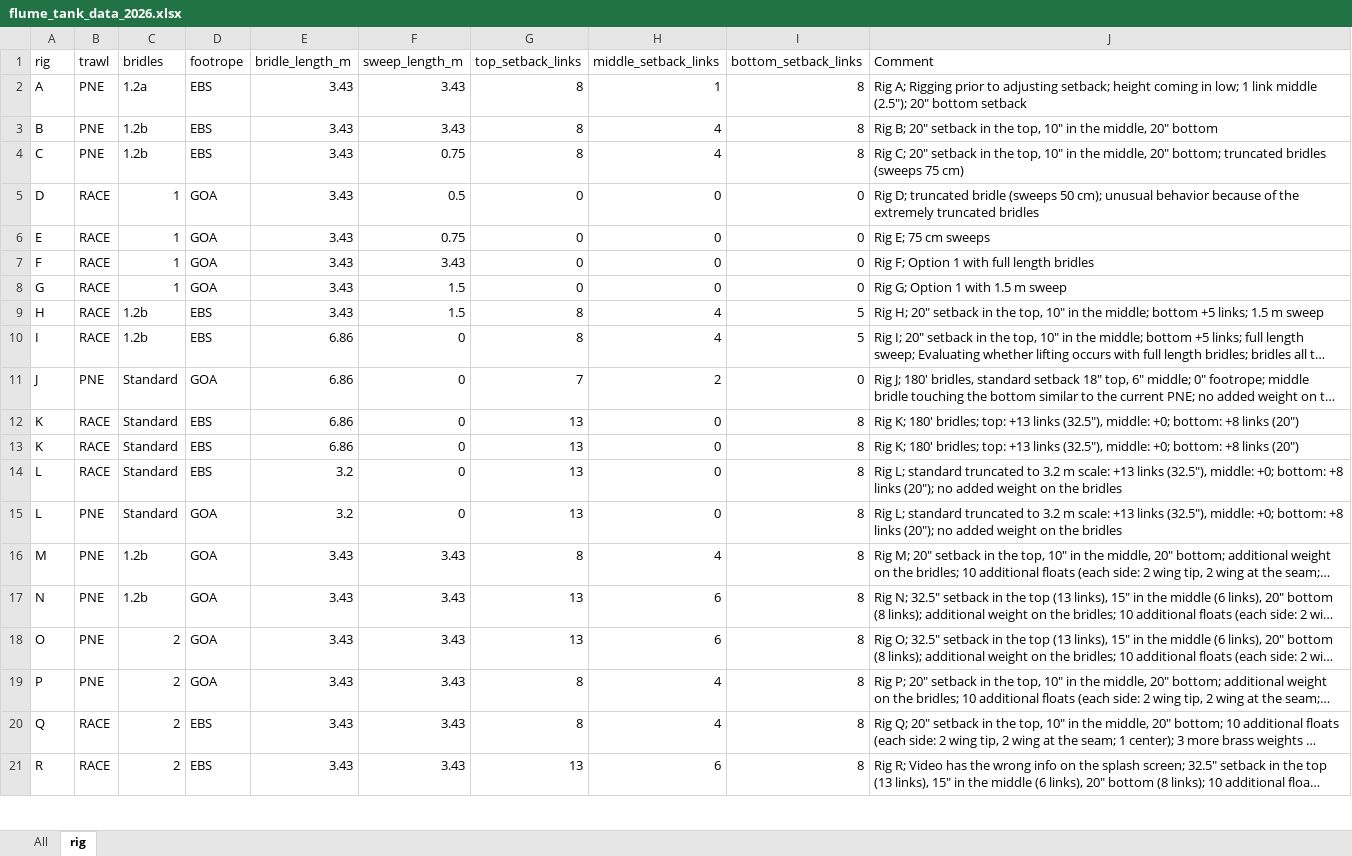
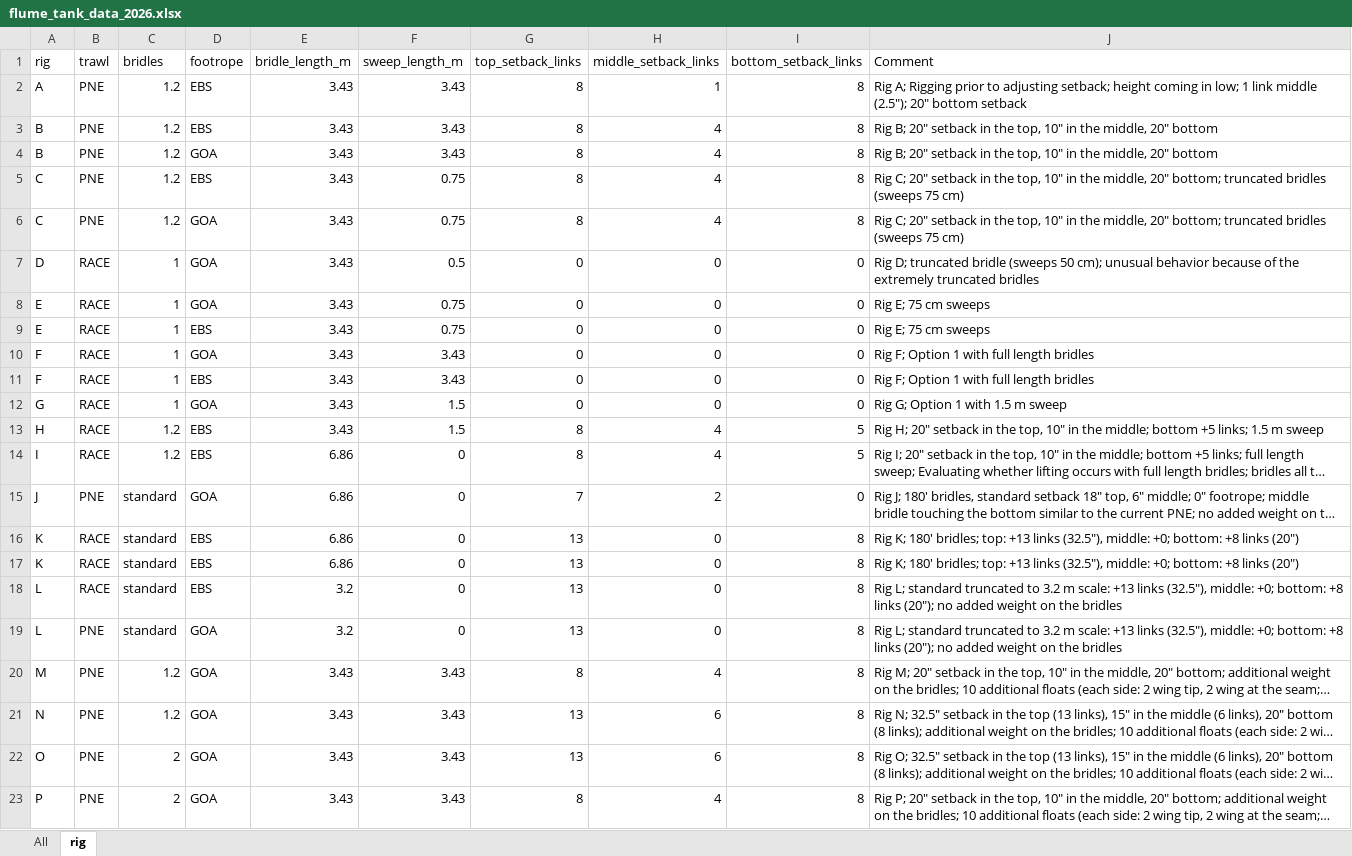
Before and after one commit to afsc-gap-products/trawlmetrics, an Excel workbook: analysis/flume_tank_2026/data/flume_tank_data_2026.xlsx, sheet rig, drawn as a sheet; only a part is shown; the shorter side is filled out with more unchanged rows; long unchanged cells end in …; values as stored, in another font and other column widths than the file's, no borders; charts and pictures and table styles not drawn; addresses are those after the commit; the diff names each change by its address in the sheet, - before the commit and + after, or states it on an @@ line.

```diff
--- a/analysis/flume_tank_2026/data/flume_tank_data_2026.xlsx (sheet rig)
+++ b/analysis/flume_tank_2026/data/flume_tank_data_2026.xlsx (sheet rig)
-C2 (bridles): 1.2a
+C2 (bridles): 1.2
-C3 (bridles): 1.2b
+C3 (bridles): 1.2
+row 4: B | PNE | 1.2 | GOA | 3.43 | 3.43 | 8 | 4 | 8 | Rig B; 20" setback in the top, 10" in the middle, 20" bottom
-C5 (bridles): 1.2b
+C5 (bridles): 1.2
+row 6: C | PNE | 1.2 | GOA | 3.43 | 0.75 | 8 | 4 | 8 | Rig C; 20" setback in the top, 10" in the middle, 20" bottom; truncated bridles (sweeps 75 cm)
+row 9: E | RACE | 1 | EBS | 3.43 | 0.75 | 0 | 0 | 0 | Rig E; 75 cm sweeps
+row 11: F | RACE | 1 | EBS | 3.43 | 3.43 | 0 | 0 | 0 | Rig F; Option 1 with full length bridles
-C13:C14 (bridles): 1.2b
+C13:C14 (bridles): 1.2
-C15:C19 (bridles): Standard
+C15:C19 (bridles): standard
-C20:C21 (bridles): 1.2b
+C20:C21 (bridles): 1.2
```
Also changed, not shown: sheet All, 10 other files.
